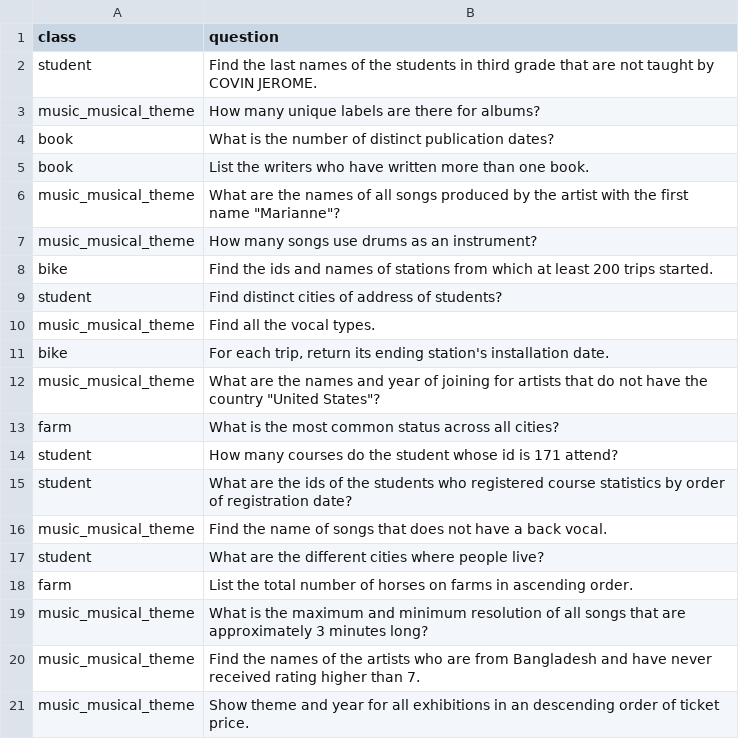
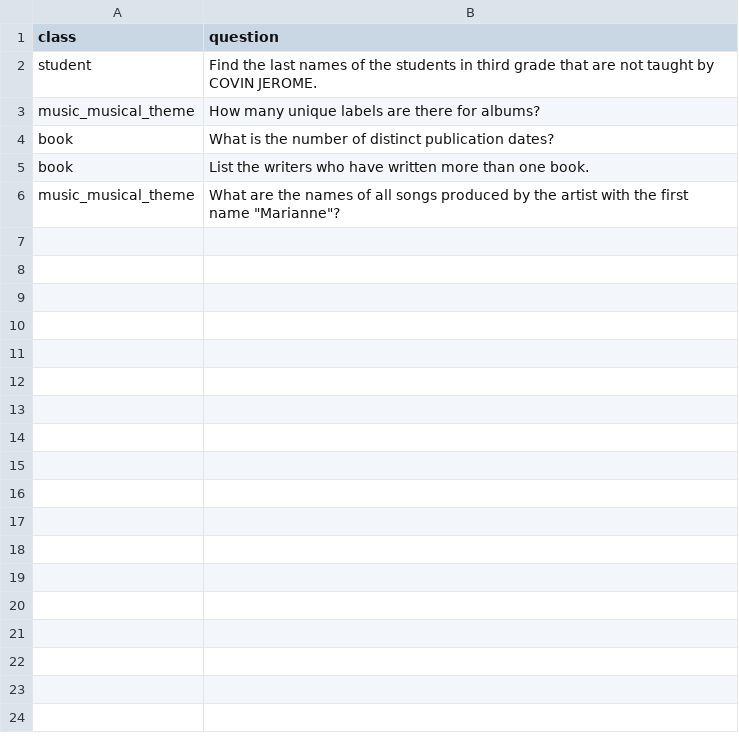
Before and after one commit to jinckzx/benchmarking, a CSV file: sampled_classification.csv, drawn as a sheet; the diff names each change by its address in the sheet, - before the commit and + after, or states it on an @@ line.

Commit message:
all the errors fixed in classification_eval

```diff
--- a/sampled_classification.csv
+++ b/sampled_classification.csv
-row 7: music_musical_theme | How many songs use drums as an instrument?
-row 8: bike | Find the ids and names of stations from which at least 200 trips started.
-row 9: student | Find distinct cities of address of students?
-row 10: music_musical_theme | Find all the vocal types.
-row 11: bike | For each trip, return its ending station's installation date.
-row 12: music_musical_theme | What are the names and year of joining for artists that do not have the country "United States"?
-row 13: farm | What is the most common status across all cities?
-row 14: student | How many courses do the student whose id is 171 attend?
-row 15: student | What are the ids of the students who registered course statistics by order of registration date?
-row 16: music_musical_theme | Find the name of songs that does not have a back vocal.
-row 17: student | What are the different cities where people live?
-row 18: farm | List the total number of horses on farms in ascending order.
-row 19: music_musical_theme | What is the maximum and minimum resolution of all songs that are approximately 3 minutes long?
-row 20: music_musical_theme | Find the names of the artists who are from Bangladesh and have never received rating higher than 7.
-row 21: music_musical_theme | Show theme and year for all exhibitions in an descending order of ticket price.
```
Also changed, not shown: 14 other files.
